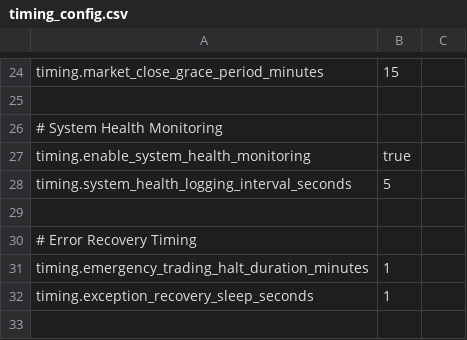
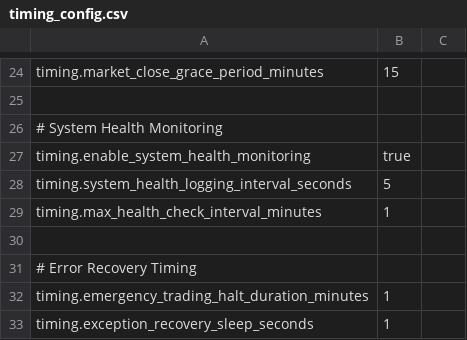
Before and after one commit to NicholasAntoniadesEngineer/alpaca_trader, a CSV file: config/timing_config.csv, drawn as a sheet; only a part is shown, gaps mark what is left out; the shorter side is filled out with more unchanged rows; the diff names each change by its address in the sheet, - before the commit and + after, or states it on an @@ line.

```diff
--- a/config/timing_config.csv
+++ b/config/timing_config.csv
+row 29: timing.max_health_check_interval_minutes | 1
```
Also changed, not shown: 14 other files.
